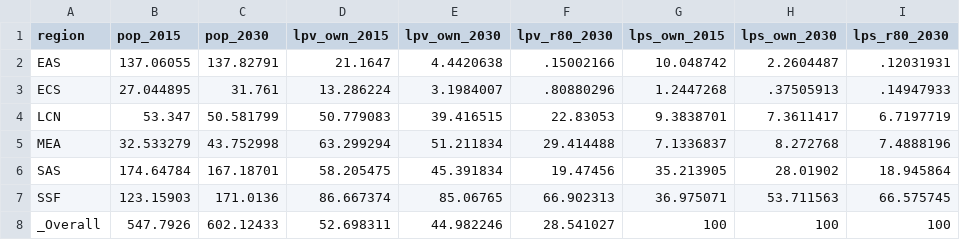
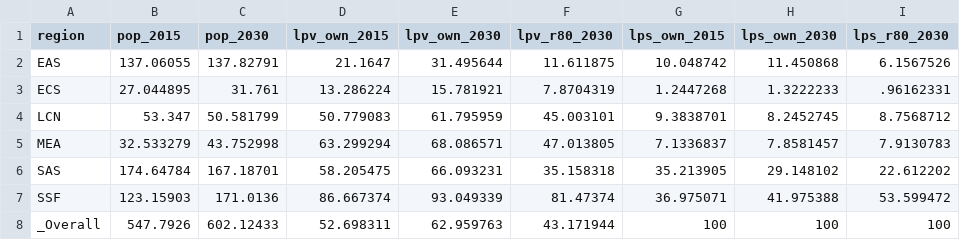
Before and after one commit to worldbank/LearningPoverty, a CSV file: 02_simulation/023_outputs/simfile_preference_1005_income_level_summarytable.csv, drawn as a sheet.

```diff
--- a/02_simulation/023_outputs/simfile_preference_1005_income_level_summarytable.csv
+++ b/02_simulation/023_outputs/simfile_preference_1005_income_level_summarytable.csv
@@ -1,8 +1,8 @@
 region,pop_2015,pop_2030,lpv_own_2015,lpv_own_2030,lpv_r80_2030,lps_own_2015,lps_own_2030,lps_r80_2030
-EAS,137.06055,137.82791,21.1647,4.4420638,.15002166,10.048742,2.2604487,.12031931
-ECS,27.044895,31.761,13.286224,3.1984007,.80880296,1.2447268,.37505913,.14947933
-LCN,53.347,50.581799,50.779083,39.416515,22.83053,9.3838701,7.3611417,6.7197719
-MEA,32.533279,43.752998,63.299294,51.211834,29.414488,7.1336837,8.272768,7.4888196
-SAS,174.64784,167.18701,58.205475,45.391834,19.47456,35.213905,28.01902,18.945864
-SSF,123.15903,171.0136,86.667374,85.06765,66.902313,36.975071,53.711563,66.575745
-_Overall,547.7926,602.12433,52.698311,44.982246,28.541027,100,100,100
+EAS,137.06055,137.82791,21.1647,31.495644,11.611875,10.048742,11.450868,6.1567526
+ECS,27.044895,31.761,13.286224,15.781921,7.8704319,1.2447268,1.3222233,.96162331
+LCN,53.347,50.581799,50.779083,61.795959,45.003101,9.3838701,8.2452745,8.7568712
+MEA,32.533279,43.752998,63.299294,68.086571,47.013805,7.1336837,7.8581457,7.9130783
+SAS,174.64784,167.18701,58.205475,66.093231,35.158318,35.213905,29.148102,22.612202
+SSF,123.15903,171.0136,86.667374,93.049339,81.47374,36.975071,41.975388,53.599472
+_Overall,547.7926,602.12433,52.698311,62.959763,43.171944,100,100,100
```
Also changed, not shown: 02_simulation/021_rawdata/comparability_TIMSS_PIRLS.csv, 02_simulation/023_outputs/simfile_preference_1005_initial_poverty_level_summarytable.csv, 47 other files.
